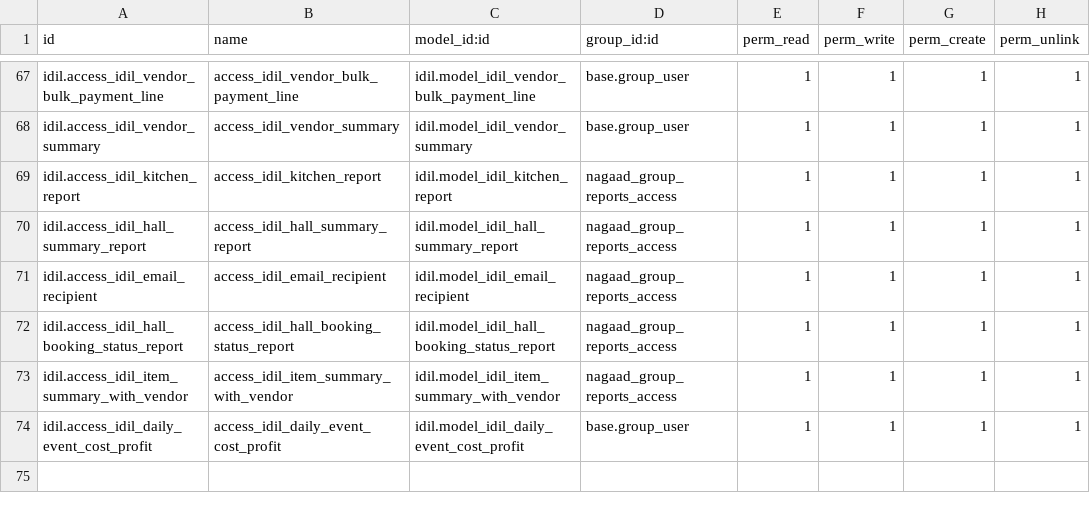
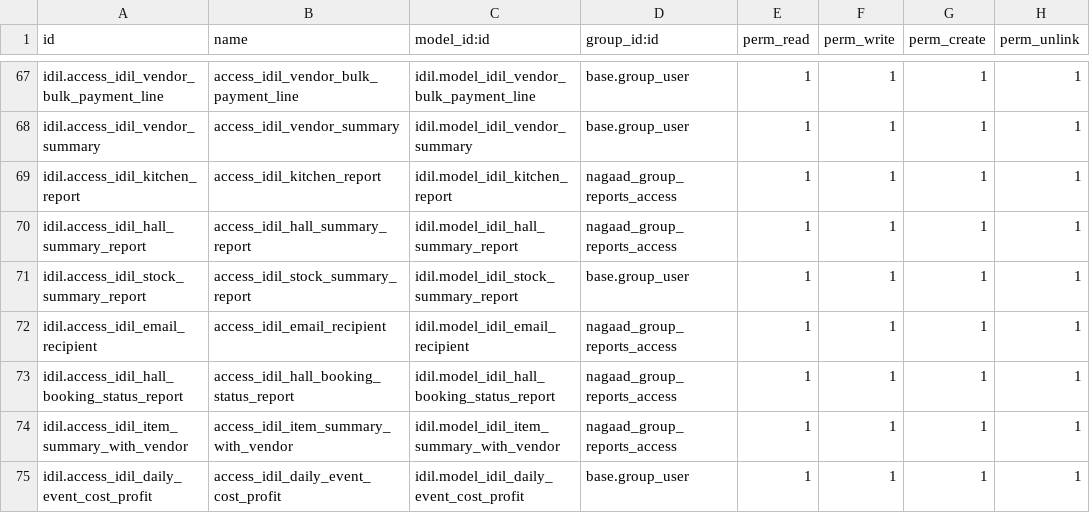
Before and after one commit to Ayuubi/nagaad, a CSV file: nagaad_addons/idil/security/ir.model.access.csv, drawn as a sheet; only a part is shown, gaps mark what is left out; the diff names each change by its address in the sheet, - before the commit and + after, or states it on an @@ line.

Commit message:
Stock Summary Report

```diff
--- a/nagaad_addons/idil/security/ir.model.access.csv
+++ b/nagaad_addons/idil/security/ir.model.access.csv
+row 71: idil.access_idil_stock_summary_report | access_idil_stock_summary_report | idil.model_idil_stock_summary_report | base.group_user | 1 | 1 | 1 | 1
```
Also changed, not shown: 4 other files.
